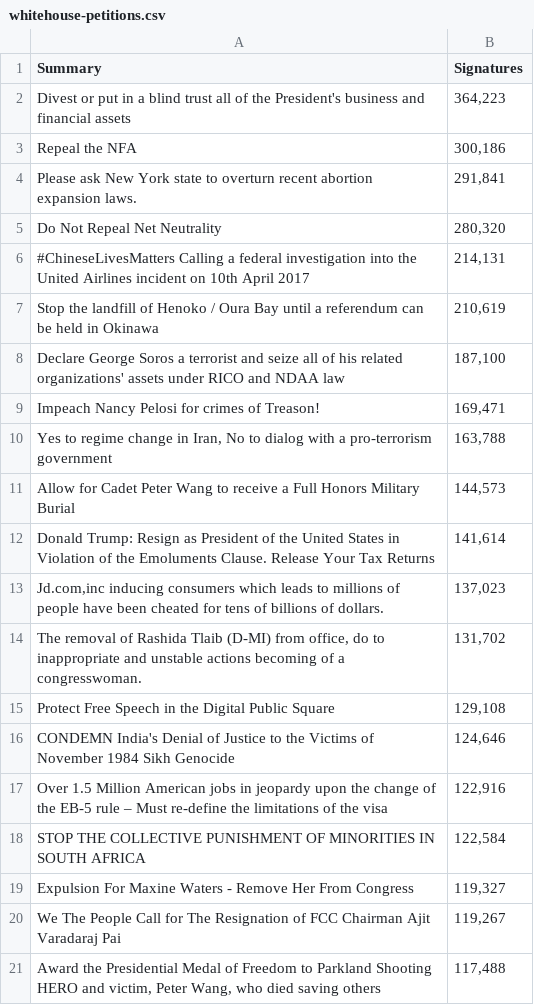
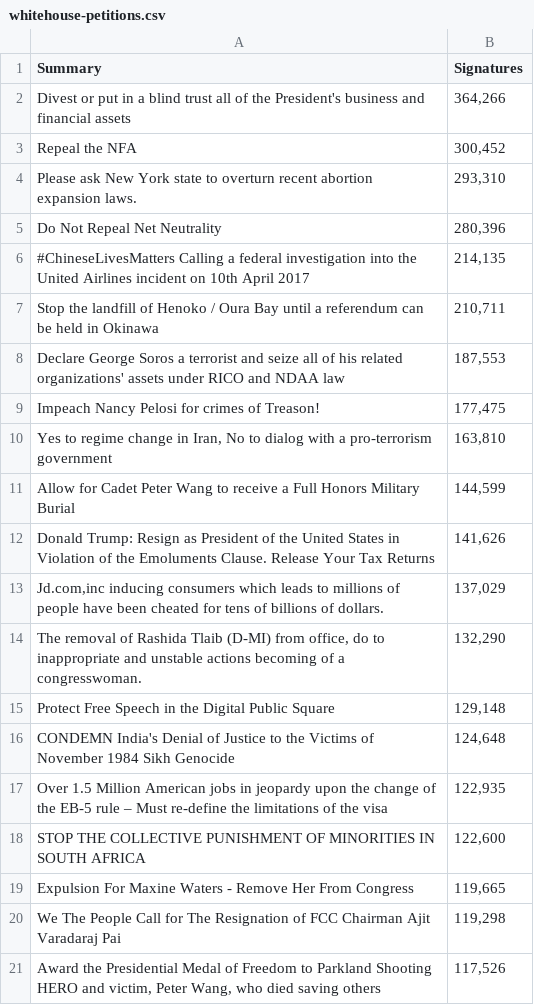
Before and after one commit to carlson9/KocPython2019, a CSV file: 4.csvAndScraping/whitehouse-petitions.csv, drawn as a sheet.

```diff
--- a/4.csvAndScraping/whitehouse-petitions.csv
+++ b/4.csvAndScraping/whitehouse-petitions.csv
@@ -1,21 +1,21 @@
 Summary,Signatures
-Divest or put in a blind trust all of the President's business and financial assets,"364,223"
-Repeal the NFA,"300,186"
-Please ask New York state to overturn recent abortion expansion laws.,"291,841"
-Do Not Repeal Net Neutrality,"280,320"
-#ChineseLivesMatters Calling a federal investigation into the United Airlines incident on 10th April 2017,"214,131"
-Stop the landfill of Henoko / Oura Bay until a referendum can be held in Okinawa,"210,619"
-Declare George Soros a terrorist and seize all of his related organizations' assets under RICO and NDAA law,"187,100"
-Impeach Nancy Pelosi for crimes of Treason!,"169,471"
-"Yes to regime change in Iran, No to dialog with a pro-terrorism government","163,788"
-Allow for Cadet Peter Wang to receive a Full Honors Military Burial,"144,573"
-Donald Trump:  Resign as President of the United States in Violation of the Emoluments Clause.  Release Your Tax Returns,"141,614"
-"Jd.com,inc inducing consumers which leads to millions of people have been cheated for tens of billions of dollars.","137,023"
-"The removal of Rashida Tlaib (D-MI) from office, do to inappropriate and unstable actions becoming of a congresswoman.","131,702"
-Protect Free Speech in the Digital Public Square,"129,108"
-CONDEMN India's Denial of Justice to the Victims of November 1984 Sikh Genocide,"124,646"
-Over 1.5 Million American jobs in jeopardy upon the change of the EB-5 rule – Must re-define the limitations of the visa,"122,916"
-STOP THE COLLECTIVE PUNISHMENT OF MINORITIES IN SOUTH AFRICA,"122,584"
-Expulsion For Maxine Waters - Remove Her From Congress,"119,327"
-We The People Call for The Resignation of FCC Chairman Ajit Varadaraj Pai,"119,267"
-"Award the Presidential Medal of Freedom to Parkland Shooting HERO and victim, Peter Wang, who died saving others","117,488"
+Divest or put in a blind trust all of the President's business and financial assets,"364,266"
+Repeal the NFA,"300,452"
+Please ask New York state to overturn recent abortion expansion laws.,"293,310"
+Do Not Repeal Net Neutrality,"280,396"
+#ChineseLivesMatters Calling a federal investigation into the United Airlines incident on 10th April 2017,"214,135"
+Stop the landfill of Henoko / Oura Bay until a referendum can be held in Okinawa,"210,711"
+Declare George Soros a terrorist and seize all of his related organizations' assets under RICO and NDAA law,"187,553"
+Impeach Nancy Pelosi for crimes of Treason!,"177,475"
+"Yes to regime change in Iran, No to dialog with a pro-terrorism government","163,810"
+Allow for Cadet Peter Wang to receive a Full Honors Military Burial,"144,599"
+Donald Trump:  Resign as President of the United States in Violation of the Emoluments Clause.  Release Your Tax Returns,"141,626"
+"Jd.com,inc inducing consumers which leads to millions of people have been cheated for tens of billions of dollars.","137,029"
+"The removal of Rashida Tlaib (D-MI) from office, do to inappropriate and unstable actions becoming of a congresswoman.","132,290"
+Protect Free Speech in the Digital Public Square,"129,148"
+CONDEMN India's Denial of Justice to the Victims of November 1984 Sikh Genocide,"124,648"
+Over 1.5 Million American jobs in jeopardy upon the change of the EB-5 rule – Must re-define the limitations of the visa,"122,935"
+STOP THE COLLECTIVE PUNISHMENT OF MINORITIES IN SOUTH AFRICA,"122,600"
+Expulsion For Maxine Waters - Remove Her From Congress,"119,665"
+We The People Call for The Resignation of FCC Chairman Ajit Varadaraj Pai,"119,298"
+"Award the Presidential Medal of Freedom to Parkland Shooting HERO and victim, Peter Wang, who died saving others","117,526"
```
Also changed, not shown: 4 other files.
